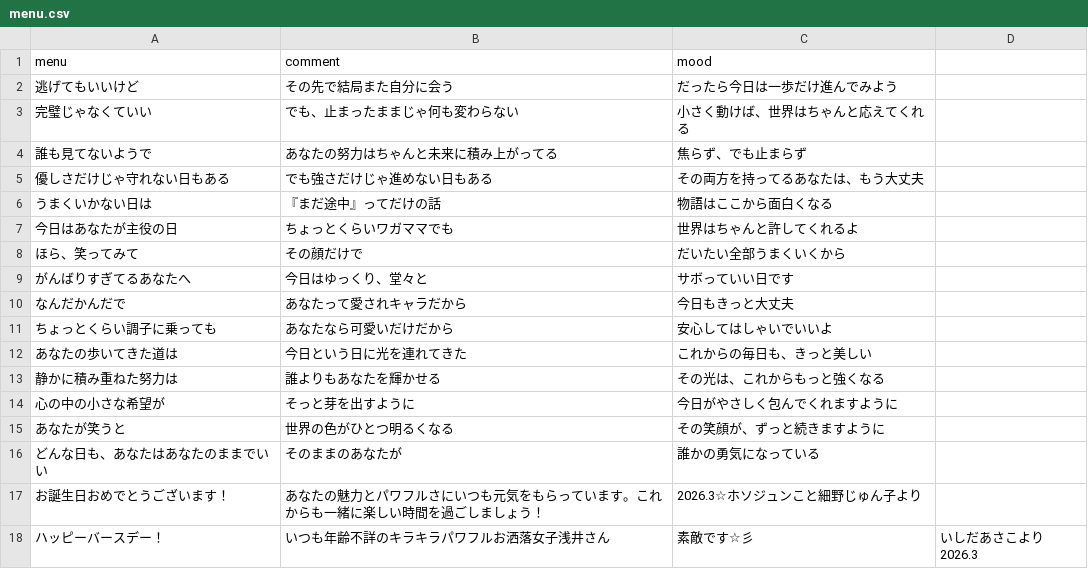
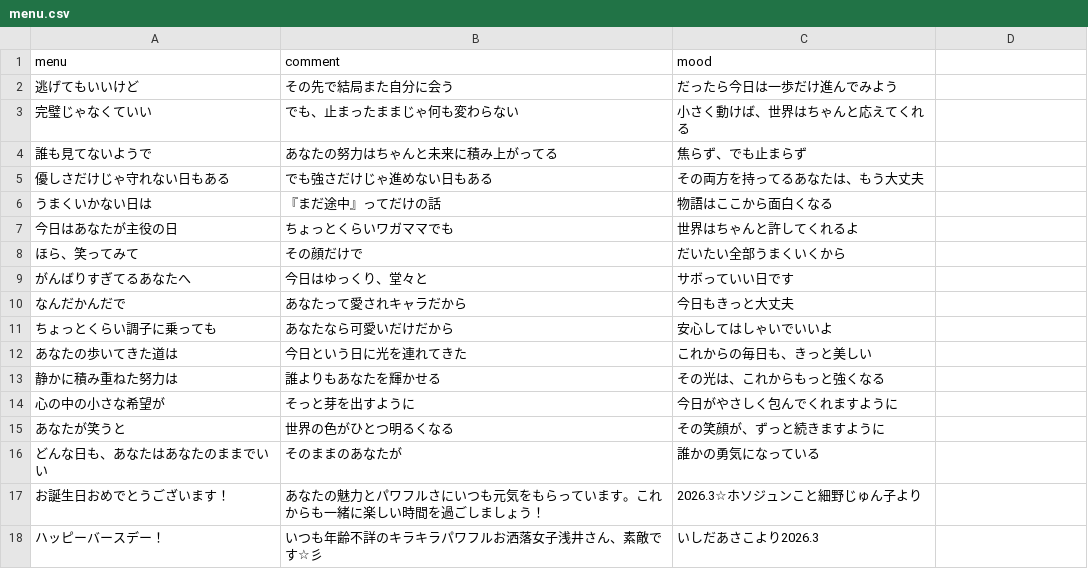
Before and after one commit to AA-ishi/HappyBirthday_YA, a CSV file: menu.csv, drawn as a sheet.

Commit message:
Fix punctuation in birthday message

```diff
--- a/menu.csv
+++ b/menu.csv
@@ -17,2 +17,2 @@
 お誕生日おめでとうございます！,あなたの魅力とパワフルさにいつも元気をもらっています。これからも一緒に楽しい時間を過ごしましょう！,2026.3☆ホソジュンこと細野じゅん子より,
-ハッピーバースデー！,いつも年齢不詳のキラキラパワフルお洒落女子浅井さん,素敵です☆彡,いしだあさこより2026.3
+ハッピーバースデー！,いつも年齢不詳のキラキラパワフルお洒落女子浅井さん、素敵です☆彡,いしだあさこより2026.3
```
